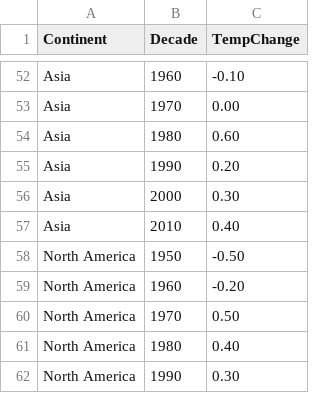
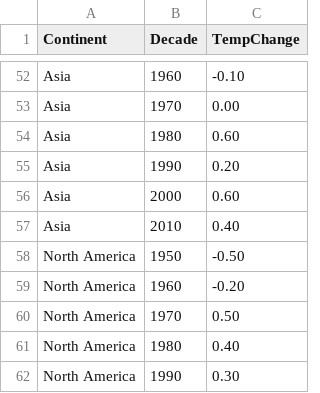
Before and after one commit to adrianpaolucci/assignment2, a CSV file: data/tempchange.csv, drawn as a sheet; only a part is shown, gaps mark what is left out.

Commit message:
Update tempchange.csv

```diff
--- a/data/tempchange.csv
+++ b/data/tempchange.csv
@@ -55,3 +55,3 @@ Asia,1980,0.60
 Asia,1990,0.20
-Asia,2000,0.30
+Asia,2000,0.60
 Asia,2010,0.40
```
